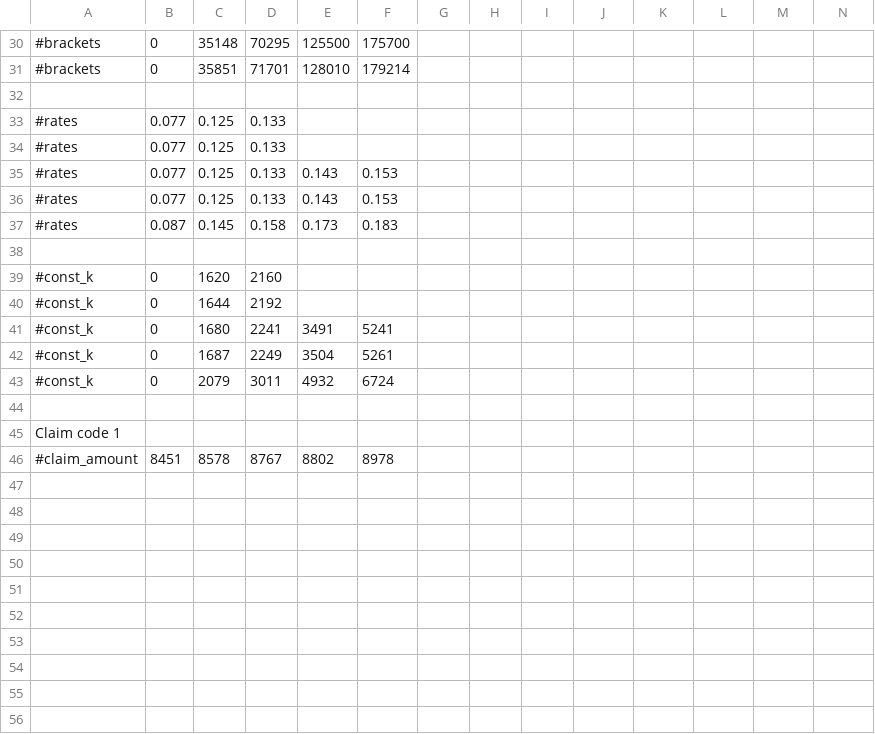
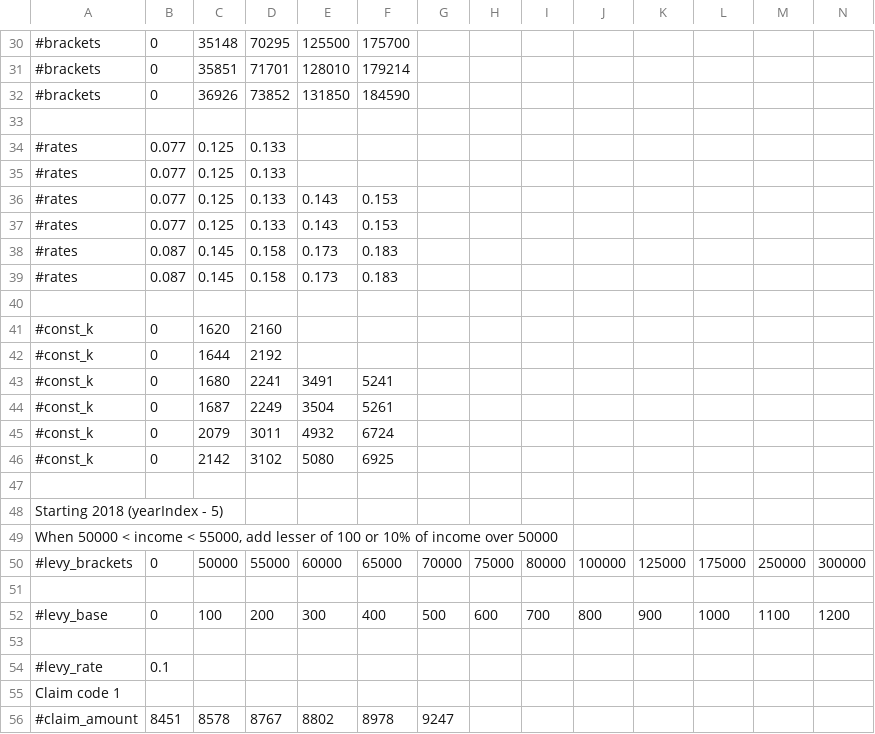
Before and after one commit to ataboo/FlangeAssistGradle, a CSV file: app/src/main/assets/ToolboxGrid - NL.csv, drawn as a sheet; only a part is shown, gaps mark what is left out; addresses are those after the commit; rows hold the shown columns only; the diff covers the shown part only; the diff names each change by its address in the sheet, - before the commit and + after, or states it on an @@ line.

```diff
--- a/app/src/main/assets/ToolboxGrid - NL.csv
+++ b/app/src/main/assets/ToolboxGrid - NL.csv
+row 32: #brackets | 0 | 36926 | 73852 | 131850 | 184590
+row 38: #rates | 0.087 | 0.145 | 0.158 | 0.173 | 0.183
+row 46: #const_k | 0 | 2142 | 3102 | 5080 | 6925
+row 48: Starting 2018 (yearIndex - 5)
+row 49: When 50000 < income < 55000, add lesser of 100 or 10% of income over 50000
+row 50: #levy_brackets | 0 | 50000 | 55000 | 60000 | 65000 | 70000 | 75000 | 80000 | 100000 | 125000 | 175000 | 250000 | 300000
+row 51: (empty)
+row 52: #levy_base | 0 | 100 | 200 | 300 | 400 | 500 | 600 | 700 | 800 | 900 | 1000 | 1100 | 1200
+row 53: (empty)
+row 54: #levy_rate | 0.1
-G56: (empty)
+G56: 9247
```
Also changed, not shown: 4 edited cells elsewhere in this file, app/src/main/assets/ToolboxGrid - BC.csv, app/src/main/assets/ToolboxGrid - FED.csv, 17 other files.
